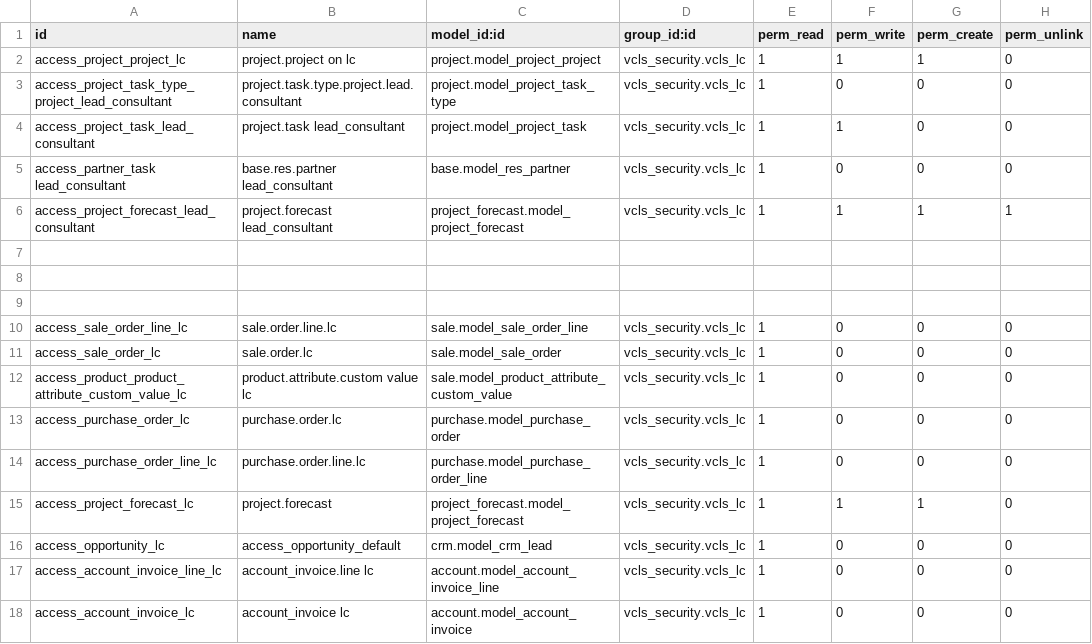
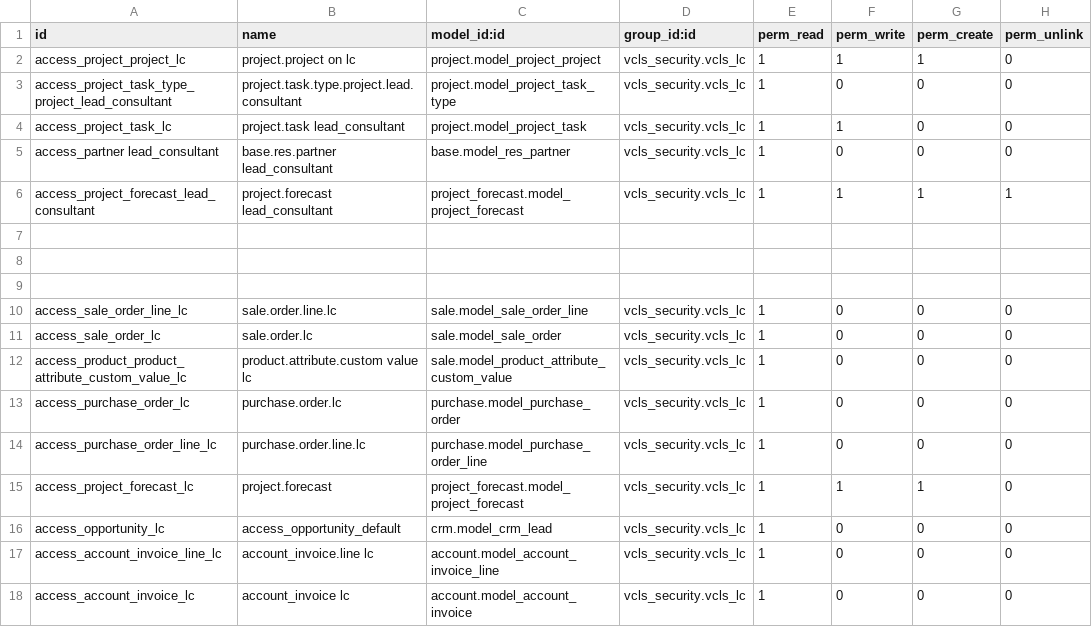
Before and after one commit to suningwz/odoo-vcls-module, a CSV file: vcls_security/security/lead_consultant_security/ir.model.access.csv, drawn as a sheet.

Commit message:
[FIX] VC.004641 Lc task access rule

```diff
--- a/vcls_security/security/lead_consultant_security/ir.model.access.csv
+++ b/vcls_security/security/lead_consultant_security/ir.model.access.csv
@@ -3,4 +3,4 @@ access_project_project_lc,project.project on lc,project.model_project_project,vc
 access_project_task_type_project_lead_consultant,project.task.type.project.lead.consultant,project.model_project_task_type,vcls_security.vcls_lc,1,0,0,0
-access_project_task_lead_consultant,project.task lead_consultant,project.model_project_task,vcls_security.vcls_lc,1,1,0,0
-access_partner_task lead_consultant,base.res.partner lead_consultant,base.model_res_partner,vcls_security.vcls_lc,1,0,0,0
+access_project_task_lc,project.task lead_consultant,project.model_project_task,vcls_security.vcls_lc,1,1,0,0
+access_partner lead_consultant,base.res.partner lead_consultant,base.model_res_partner,vcls_security.vcls_lc,1,0,0,0
 access_project_forecast_lead_consultant,project.forecast lead_consultant,project_forecast.model_project_forecast,vcls_security.vcls_lc,1,1,1,1
```
Also changed, not shown: 3 other files.
